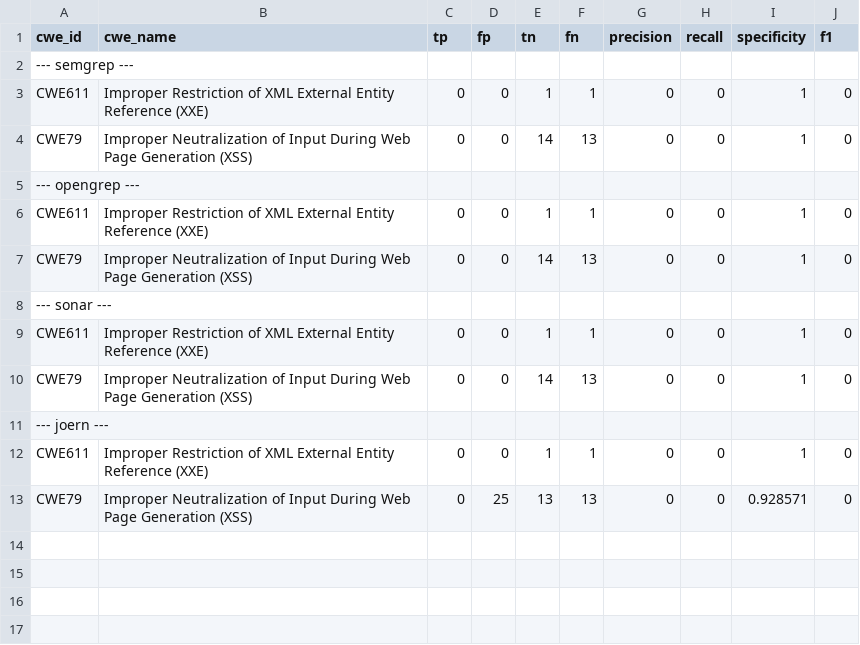
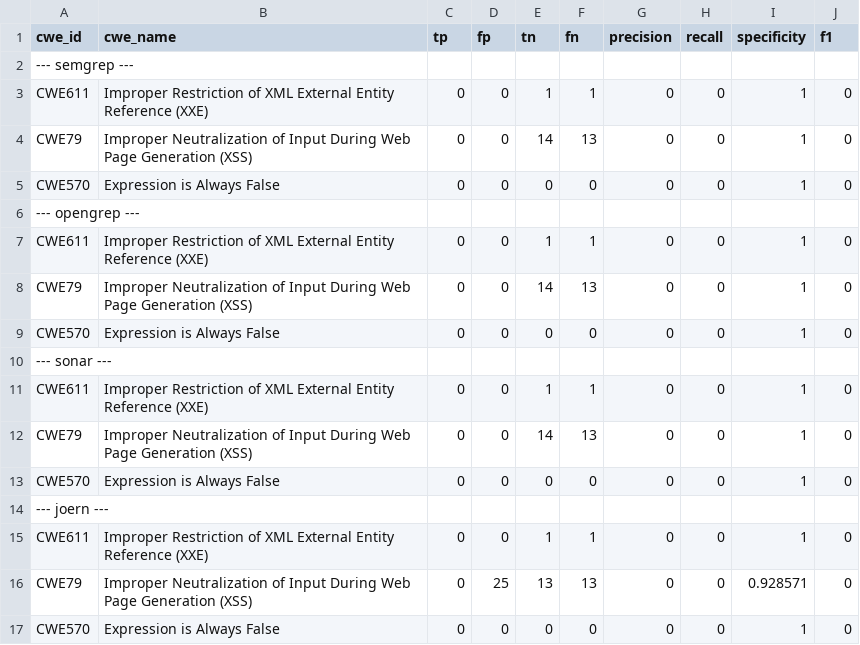
Before and after one commit to CompSAST/compsast-artifacts, a CSV file: IAMeter/php/IAMeter_PHP.csv, drawn as a sheet; the diff names each change by its address in the sheet, - before the commit and + after, or states it on an @@ line.

```diff
--- a/IAMeter/php/IAMeter_PHP.csv
+++ b/IAMeter/php/IAMeter_PHP.csv
+row 5: CWE570 | Expression is Always False | 0 | 0 | 0 | 0 | 0 | 0 | 1 | 0
+row 9: CWE570 | Expression is Always False | 0 | 0 | 0 | 0 | 0 | 0 | 1 | 0
+row 13: CWE570 | Expression is Always False | 0 | 0 | 0 | 0 | 0 | 0 | 1 | 0
+row 17: CWE570 | Expression is Always False | 0 | 0 | 0 | 0 | 0 | 0 | 1 | 0
```
Also changed, not shown: IAMeter/go/IAMeter_Go.csv, IAMeter/java/IAMeter_Java.csv, 4 other files.
